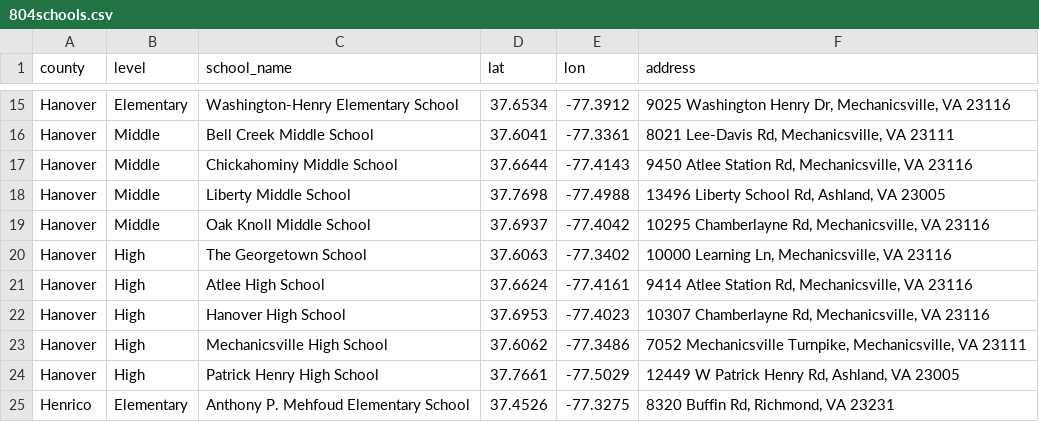
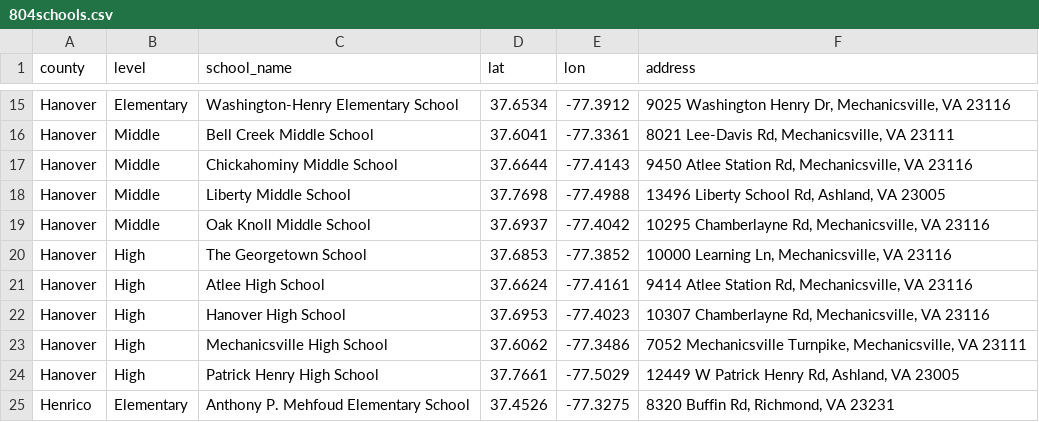
Before and after one commit to 804michael/804michael-03-18-2026, a CSV file: 804schools.csv, drawn as a sheet; only a part is shown, gaps mark what is left out.

Commit message:
Add files via upload

```diff
--- a/804schools.csv
+++ b/804schools.csv
@@ -19,3 +19,3 @@ Hanover,Middle,Liberty Middle School,37.7698,-77.4988,"13496 Liberty School Rd,
 Hanover,Middle,Oak Knoll Middle School,37.6937,-77.4042,"10295 Chamberlayne Rd, Mechanicsville, VA 23116"
-Hanover,High,The Georgetown School,37.6063,-77.3402,"10000 Learning Ln, Mechanicsville, VA 23116"
+Hanover,High,The Georgetown School,37.6853,-77.3852,"10000 Learning Ln, Mechanicsville, VA 23116"
 Hanover,High,Atlee High School,37.6624,-77.4161,"9414 Atlee Station Rd, Mechanicsville, VA 23116"
```
